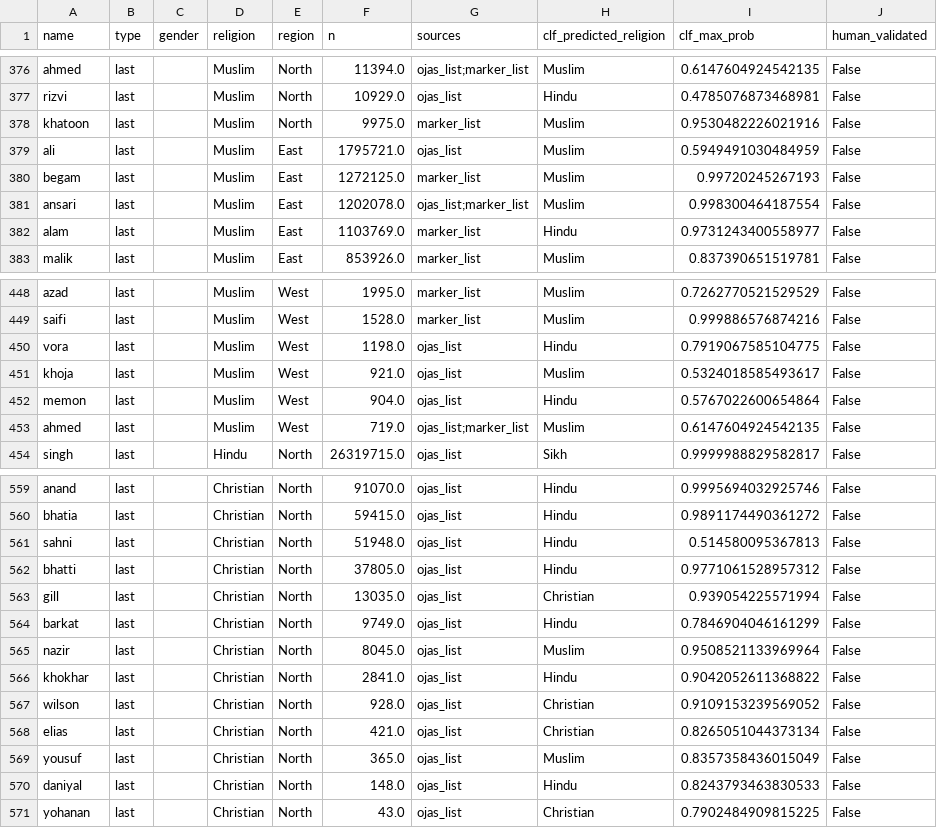
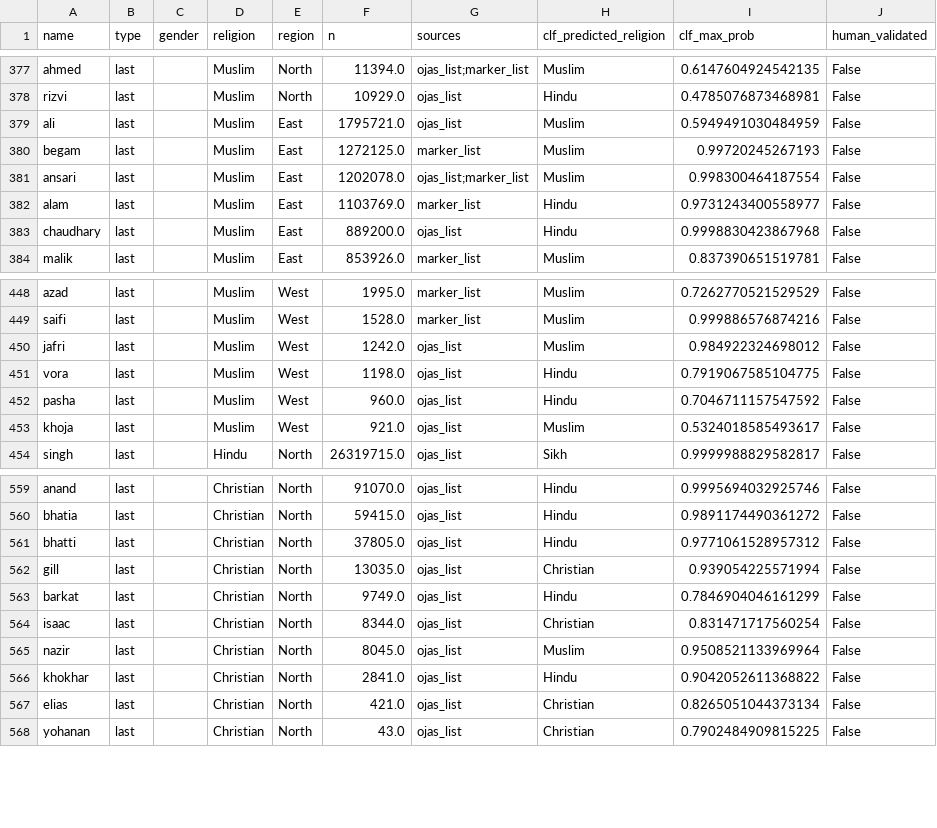
Before and after one commit to OjasPhadake/indiannames, a CSV file: data/processed/name_bank_expanded.csv, drawn as a sheet; only a part is shown, gaps mark what is left out; removed rows and columns are numbered as before the commit, all else as after; the diff covers the shown part only; the diff names each change by its address in the sheet, - before the commit and + after, or states it on an @@ line.

```diff
--- a/data/processed/name_bank_expanded.csv
+++ b/data/processed/name_bank_expanded.csv
-row 378: khatoon | last |  | Muslim | North | 9975.0 | marker_list | Muslim | 0.9530482226021916 | False
+row 383: chaudhary | last |  | Muslim | East | 889200.0 | ojas_list | Hindu | 0.9998830423867968 | False
+row 450: jafri | last |  | Muslim | West | 1242.0 | ojas_list | Muslim | 0.984922324698012 | False
+row 452: pasha | last |  | Muslim | West | 960.0 | ojas_list | Hindu | 0.7046711157547592 | False
-row 452: memon | last |  | Muslim | West | 904.0 | ojas_list | Hindu | 0.5767022600654864 | False
-row 453: ahmed | last |  | Muslim | West | 719.0 | ojas_list;marker_list | Muslim | 0.6147604924542135 | False
-row 561: sahni | last |  | Christian | North | 51948.0 | ojas_list | Hindu | 0.514580095367813 | False
+row 564: isaac | last |  | Christian | North | 8344.0 | ojas_list | Christian | 0.831471717560254 | False
-row 567: wilson | last |  | Christian | North | 928.0 | ojas_list | Christian | 0.9109153239569052 | False
-row 569: yousuf | last |  | Christian | North | 365.0 | ojas_list | Muslim | 0.8357358436015049 | False
-row 570: daniyal | last |  | Christian | North | 148.0 | ojas_list | Hindu | 0.8243793463830533 | False
```
Also changed, not shown: 4 added rows and 4 removed rows elsewhere in this file, 3 other files.
